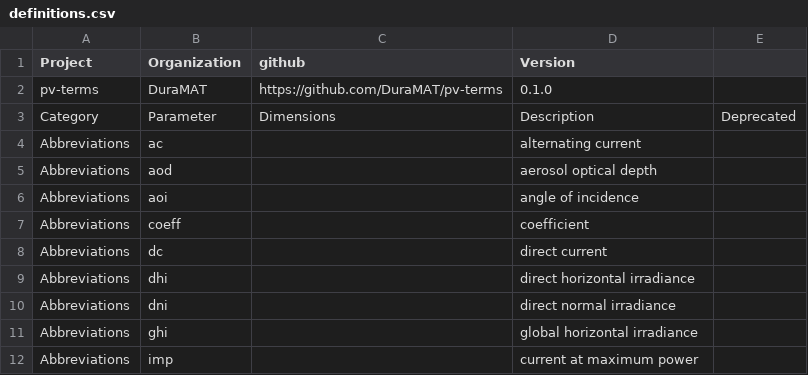
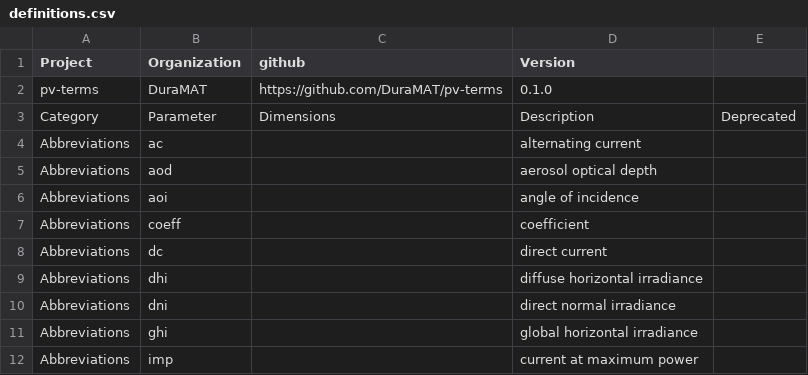
Before and after one commit to DuraMAT/pv-terms, a CSV file: definitions.csv, drawn as a sheet; only a part is shown.

Commit message:
Change dhi to diffuse horizontal irradiance
In response to #10 item 2

```diff
--- a/definitions.csv
+++ b/definitions.csv
@@ -8,3 +8,3 @@ Abbreviations,coeff,,coefficient,
 Abbreviations,dc,,direct current,
-Abbreviations,dhi,,direct horizontal irradiance,
+Abbreviations,dhi,,diffuse horizontal irradiance,
 Abbreviations,dni,,direct normal irradiance,
```
